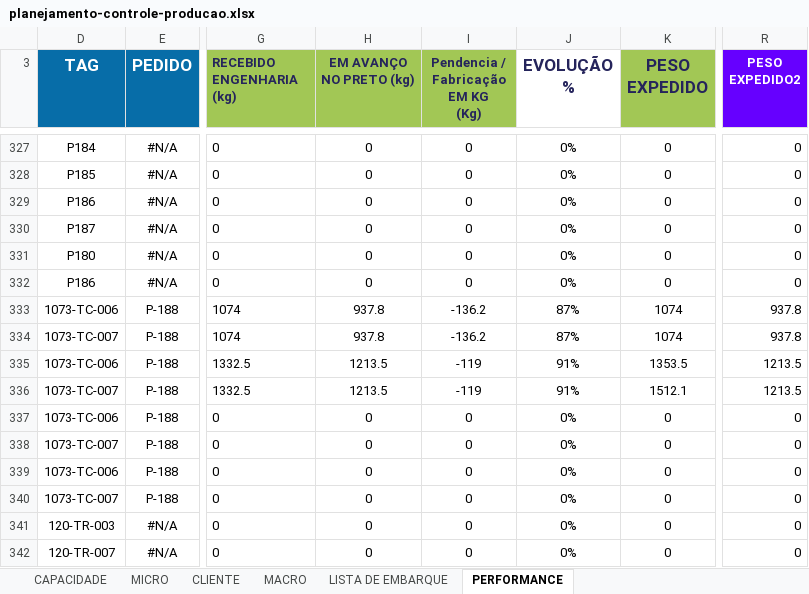
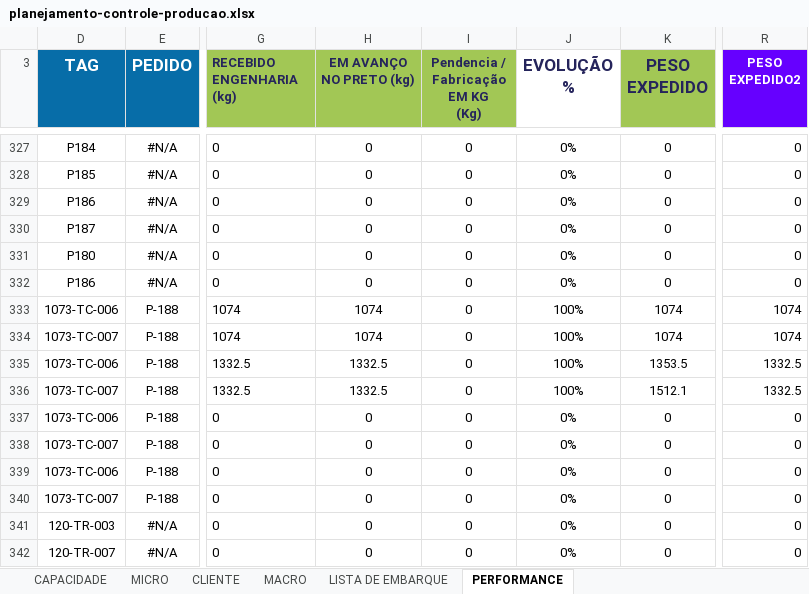
Before and after one commit to gezielseveriano-ui/Deshboardproducao, an Excel workbook: planejamento-controle-producao.xlsx, sheet PERFORMANCE, drawn as a sheet; only a part is shown, gaps mark what is left out; values as stored, in another font and other column widths than the file's, no borders; conditional formats and table styles not drawn; the diff names each change by its address in the sheet, - before the commit and + after, or states it on an @@ line.

```diff
--- a/planejamento-controle-producao.xlsx (sheet PERFORMANCE)
+++ b/planejamento-controle-producao.xlsx (sheet PERFORMANCE)
-H333:H334 (EM AVANÇO NO PRETO (kg)): 937.8
+H333:H334 (EM AVANÇO NO PRETO (kg)): 1074
-I333:I334: -136.2
+I333:I334: 0
-J333:J334 (EVOLUÇÃO %): 87%
+J333:J334 (EVOLUÇÃO %): 100%
-R333:R334 (PESO EXPEDIDO2): 937.8
+R333:R334 (PESO EXPEDIDO2): 1074
-H335:H336 (EM AVANÇO NO PRETO (kg)): 1213.5
+H335:H336 (EM AVANÇO NO PRETO (kg)): 1332.5
-I335:I336: -119
+I335:I336: 0
-J335:J336 (EVOLUÇÃO %): 91%
+J335:J336 (EVOLUÇÃO %): 100%
-R335:R336 (PESO EXPEDIDO2): 1213.5
+R335:R336 (PESO EXPEDIDO2): 1332.5
```
Also changed, not shown: sheet MICRO, hidden cells.
